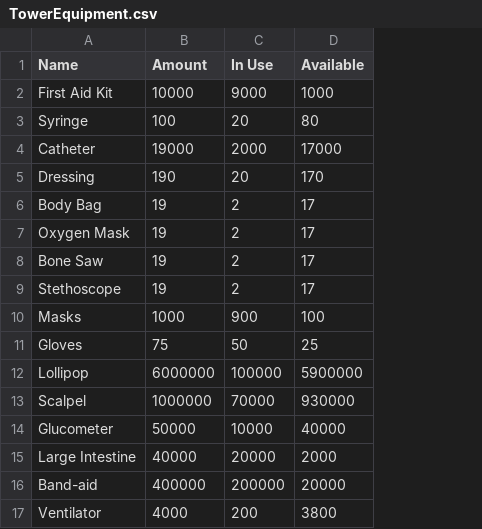
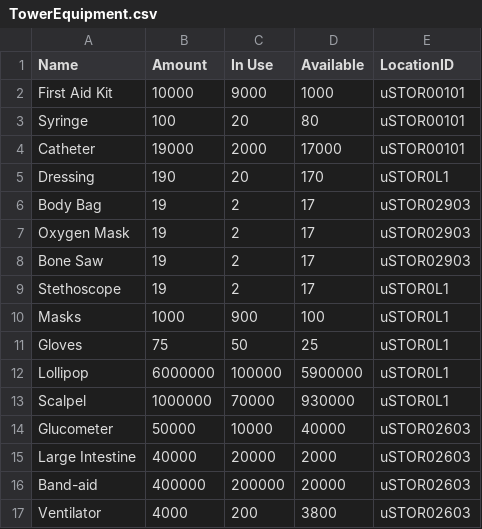
Before and after one commit to CS3733-D22-Team-U/CS3733-D22-Team-U-Prototype-2, a CSV file: src/main/resources/edu/wpi/cs3733/D22/teamU/csvTables/TowerEquipment.csv, drawn as a sheet; the diff names each change by its address in the sheet, - before the commit and + after, or states it on an @@ line.

Commit message:
Updated Equipment

```diff
--- a/src/main/resources/edu/wpi/cs3733/D22/teamU/csvTables/TowerEquipment.csv
+++ b/src/main/resources/edu/wpi/cs3733/D22/teamU/csvTables/TowerEquipment.csv
+column E (LocationID), rows 2-17: uSTOR00101 | uSTOR00101 | uSTOR00101 | uSTOR0L1 | uSTOR02903 | uSTOR02903 | uSTOR02903 | uSTOR0L1 | uSTOR0L1 | uSTOR0L1 | uSTOR0L1 | uSTOR0L1 | uSTOR02603 | uSTOR02603 | uSTOR02603 | uSTOR02603
```
Also changed, not shown: 14 other files.
